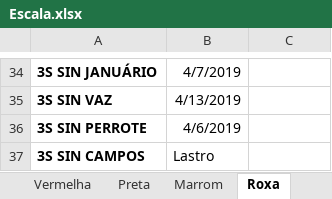
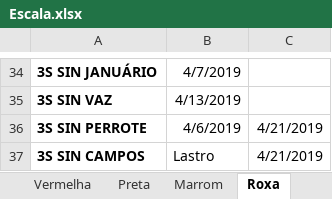
Before and after one commit to coelhocta/Escala, an Excel workbook: Escala.xlsx, sheet Roxa, drawn as a sheet; only a part is shown, gaps mark what is left out; values as stored, in another font and other column widths than the file's, no borders; the diff covers the shown part only; the diff names each change by its address in the sheet, - before the commit and + after, or states it on an @@ line.

```diff
--- a/Escala.xlsx (sheet Roxa)
+++ b/Escala.xlsx (sheet Roxa)
-C36:C37: (empty)
+C36:C37: 4/21/2019
```
Also changed, not shown: 21 edited cells elsewhere in this sheet, sheet Inicio, sheet Vermelha, 1 other file.
